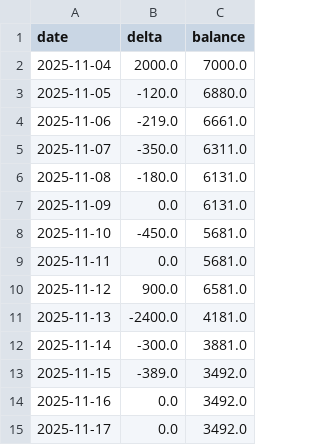
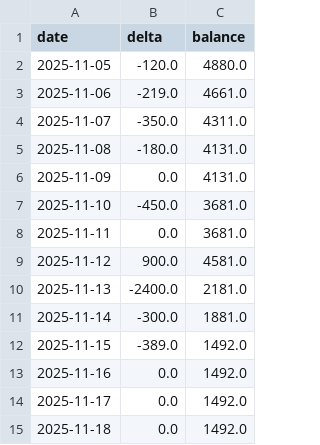
Before and after one commit to CMancillas/StudentCashFlow, a CSV file: outputs/forecast.csv, drawn as a sheet.

```diff
--- a/outputs/forecast.csv
+++ b/outputs/forecast.csv
@@ -1,15 +1,15 @@
 date,delta,balance
-2025-11-04,2000.0,7000.0
-2025-11-05,-120.0,6880.0
-2025-11-06,-219.0,6661.0
-2025-11-07,-350.0,6311.0
-2025-11-08,-180.0,6131.0
-2025-11-09,0.0,6131.0
-2025-11-10,-450.0,5681.0
-2025-11-11,0.0,5681.0
-2025-11-12,900.0,6581.0
-2025-11-13,-2400.0,4181.0
-2025-11-14,-300.0,3881.0
-2025-11-15,-389.0,3492.0
-2025-11-16,0.0,3492.0
-2025-11-17,0.0,3492.0
+2025-11-05,-120.0,4880.0
+2025-11-06,-219.0,4661.0
+2025-11-07,-350.0,4311.0
+2025-11-08,-180.0,4131.0
+2025-11-09,0.0,4131.0
+2025-11-10,-450.0,3681.0
+2025-11-11,0.0,3681.0
+2025-11-12,900.0,4581.0
+2025-11-13,-2400.0,2181.0
+2025-11-14,-300.0,1881.0
+2025-11-15,-389.0,1492.0
+2025-11-16,0.0,1492.0
+2025-11-17,0.0,1492.0
+2025-11-18,0.0,1492.0
```
Also changed, not shown: outputs/plan.csv, 5 other files.
